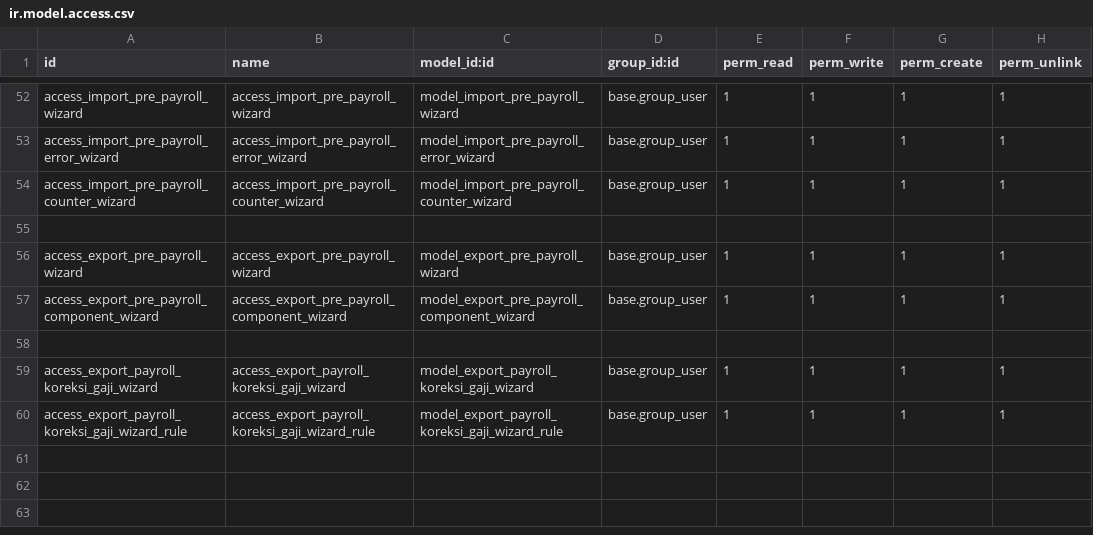
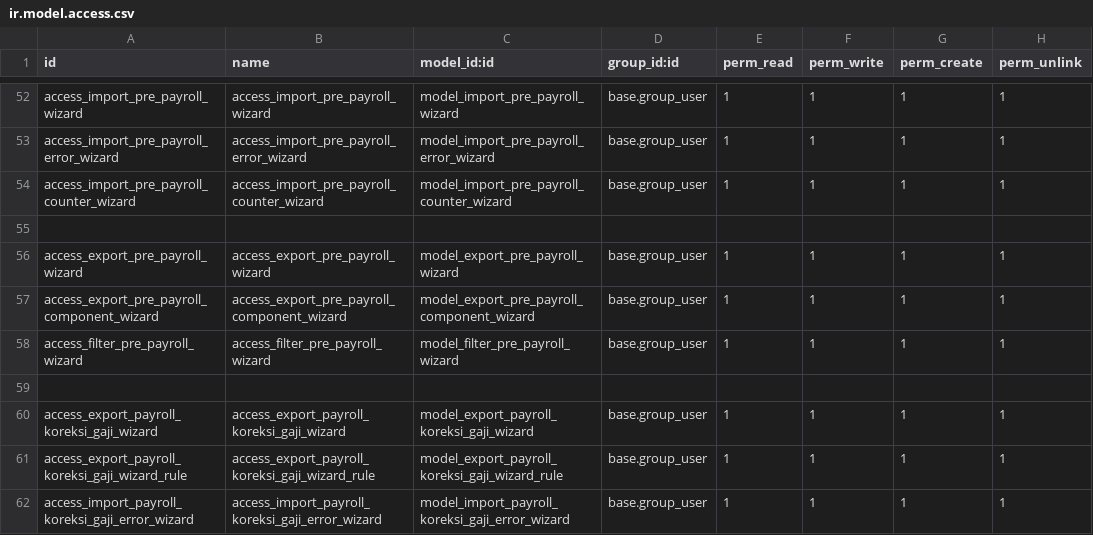
Before and after one commit to ChaidarAji/odoo16-module-development, a CSV file: internal_memo/security/ir.model.access.csv, drawn as a sheet; only a part is shown, gaps mark what is left out.

Commit message:
update internal memo

```diff
--- a/internal_memo/security/ir.model.access.csv
+++ b/internal_memo/security/ir.model.access.csv
@@ -57,2 +57,3 @@ access_export_pre_payroll_wizard,access_export_pre_payroll_wizard,model_export_p
 access_export_pre_payroll_component_wizard,access_export_pre_payroll_component_wizard,model_export_pre_payroll_component_wizard,base.group_user,1,1,1,1
+access_filter_pre_payroll_wizard,access_filter_pre_payroll_wizard,model_filter_pre_payroll_wizard,base.group_user,1,1,1,1
 
@@ -60 +61,2 @@ access_export_payroll_koreksi_gaji_wizard,access_export_payroll_koreksi_gaji_wiz
 access_export_payroll_koreksi_gaji_wizard_rule,access_export_payroll_koreksi_gaji_wizard_rule,model_export_payroll_koreksi_gaji_wizard_rule,base.group_user,1,1,1,1
+access_import_payroll_koreksi_gaji_error_wizard,access_import_payroll_koreksi_gaji_error_wizard,model_import_payroll_koreksi_gaji_error_wizard,base.group_user,1,1,1,1
```
Also changed, not shown: 7 other files.
